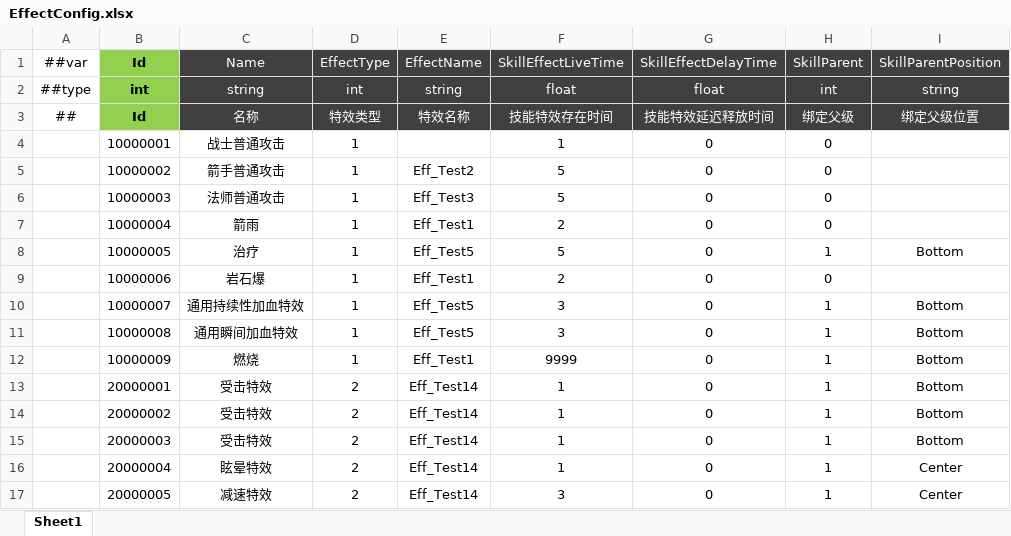
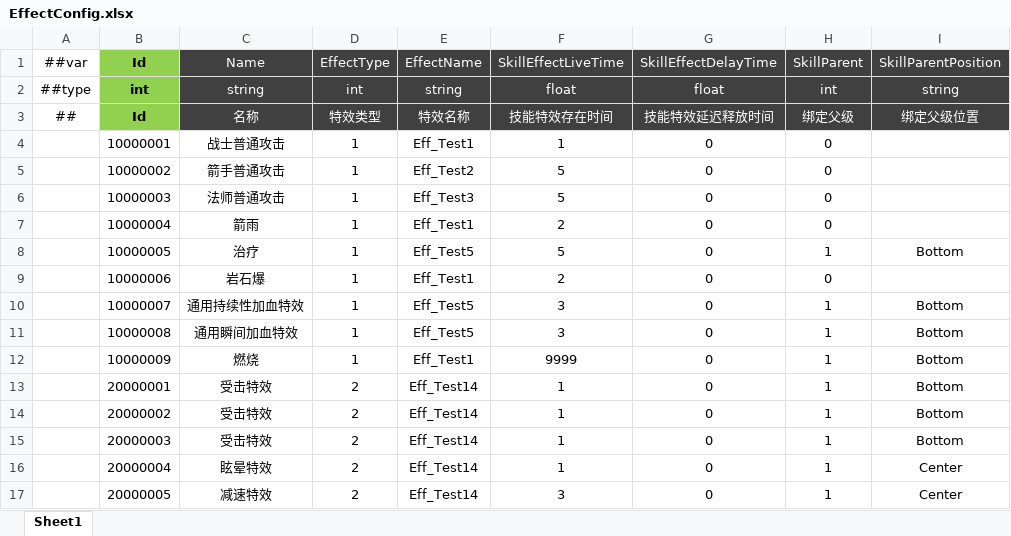
Before and after one commit to csyinghuochong/miniprogram_1, an Excel workbook: Unity/Assets/Config/Excel/EffectConfig.xlsx, sheet Sheet1, drawn as a sheet; values as stored, in another font and other column widths than the file's, no borders; the diff names each change by its address in the sheet, - before the commit and + after, or states it on an @@ line.

```diff
--- a/Unity/Assets/Config/Excel/EffectConfig.xlsx (sheet Sheet1)
+++ b/Unity/Assets/Config/Excel/EffectConfig.xlsx (sheet Sheet1)
-E4 (EffectName): (empty)
+E4 (EffectName): Eff_Test1
```
Also changed, not shown: 8 other files.
